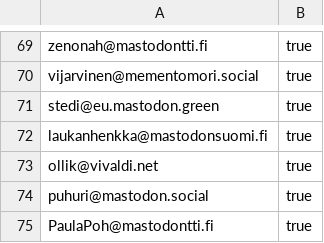
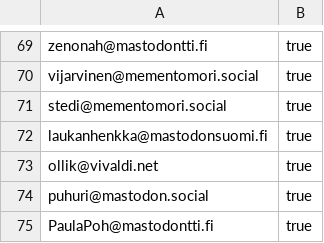
Before and after one commit to ronilaukkarinen/finnish-mastodon-users, a CSV file: following_accounts.csv, drawn as a sheet; only a part is shown, gaps mark what is left out.

Commit message:
Update stedi

```diff
--- a/following_accounts.csv
+++ b/following_accounts.csv
@@ -70,3 +70,3 @@ zenonah@mastodontti.fi, true
 vijarvinen@mementomori.social, true
-stedi@eu.mastodon.green, true
+stedi@mementomori.social, true
 laukanhenkka@mastodonsuomi.fi, true
```
